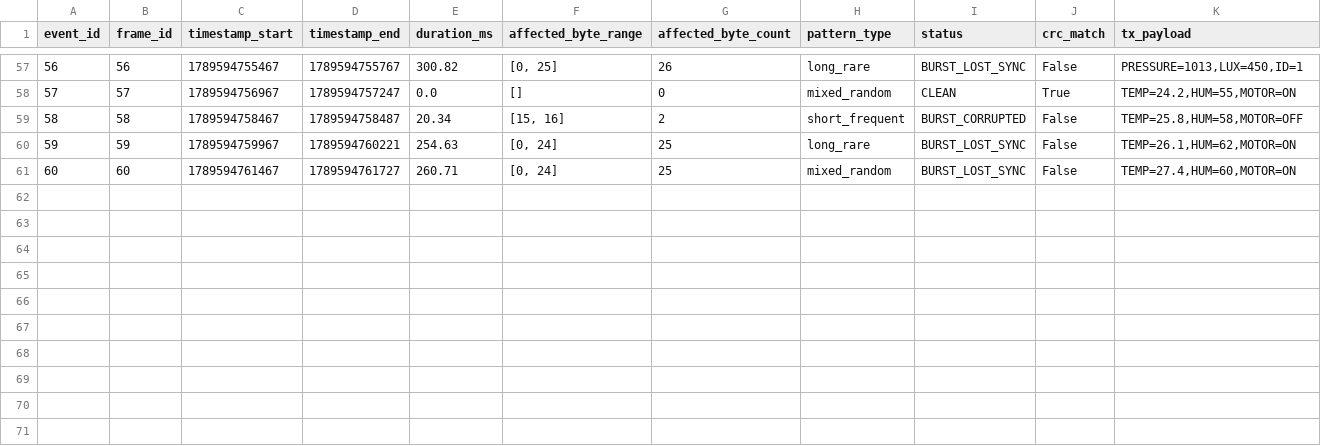
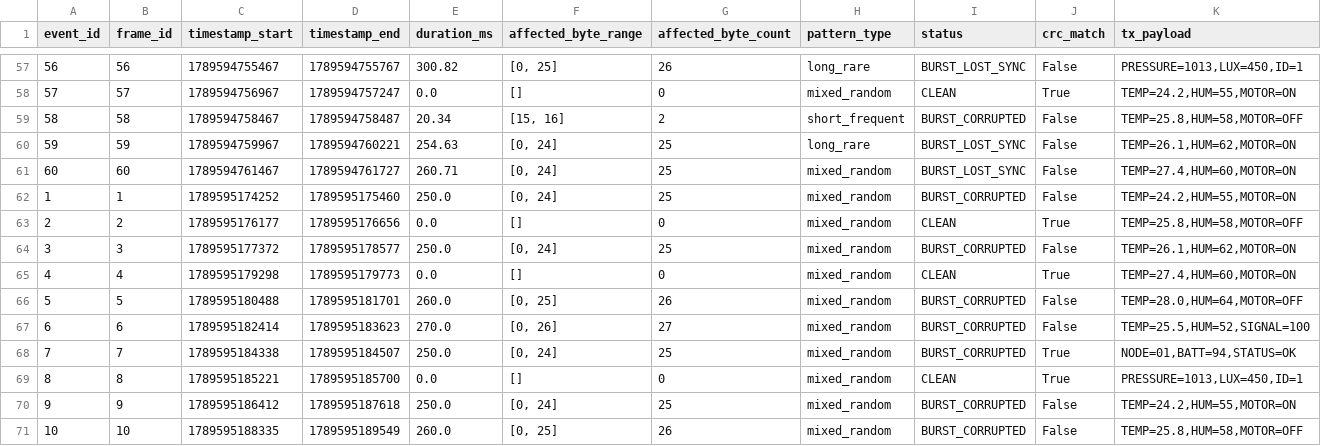
Before and after one commit to abys7315/lasthope, a CSV file: data/burst_events.csv, drawn as a sheet; only a part is shown, gaps mark what is left out; rows hold the shown columns only; the diff names each change by its address in the sheet, - before the commit and + after, or states it on an @@ line.

Commit message:
Live hardware Phase 2 burst campaign: 56 burst events, gate checkpoint PASSED

```diff
--- a/data/burst_events.csv
+++ b/data/burst_events.csv
+row 62: 1 | 1 | 1789595174252 | 1789595175460 | 250.0 | [0, 24] | 25 | mixed_random | BURST_CORRUPTED | False | TEMP=24.2,HUM=55,MOTOR=ON
+row 63: 2 | 2 | 1789595176177 | 1789595176656 | 0.0 | [] | 0 | mixed_random | CLEAN | True | TEMP=25.8,HUM=58,MOTOR=OFF
+row 64: 3 | 3 | 1789595177372 | 1789595178577 | 250.0 | [0, 24] | 25 | mixed_random | BURST_CORRUPTED | False | TEMP=26.1,HUM=62,MOTOR=ON
+row 65: 4 | 4 | 1789595179298 | 1789595179773 | 0.0 | [] | 0 | mixed_random | CLEAN | True | TEMP=27.4,HUM=60,MOTOR=ON
+row 66: 5 | 5 | 1789595180488 | 1789595181701 | 260.0 | [0, 25] | 26 | mixed_random | BURST_CORRUPTED | False | TEMP=28.0,HUM=64,MOTOR=OFF
+row 67: 6 | 6 | 1789595182414 | 1789595183623 | 270.0 | [0, 26] | 27 | mixed_random | BURST_CORRUPTED | False | TEMP=25.5,HUM=52,SIGNAL=100
+row 68: 7 | 7 | 1789595184338 | 1789595184507 | 250.0 | [0, 24] | 25 | mixed_random | BURST_CORRUPTED | True | NODE=01,BATT=94,STATUS=OK
+row 69: 8 | 8 | 1789595185221 | 1789595185700 | 0.0 | [] | 0 | mixed_random | CLEAN | True | PRESSURE=1013,LUX=450,ID=1
+row 70: 9 | 9 | 1789595186412 | 1789595187618 | 250.0 | [0, 24] | 25 | mixed_random | BURST_CORRUPTED | False | TEMP=24.2,HUM=55,MOTOR=ON
+row 71: 10 | 10 | 1789595188335 | 1789595189549 | 260.0 | [0, 25] | 26 | mixed_random | BURST_CORRUPTED | False | TEMP=25.8,HUM=58,MOTOR=OFF
```
Also changed, not shown: 4 other files.
